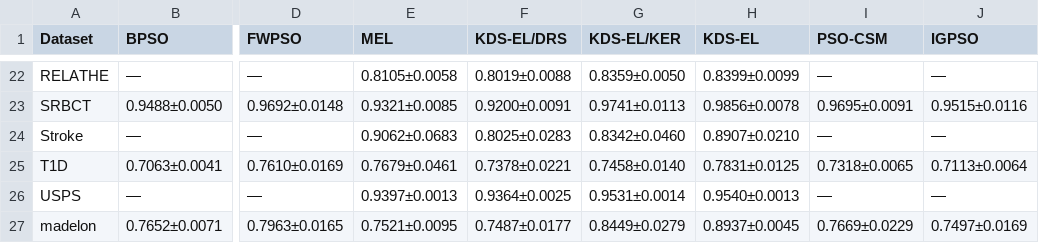
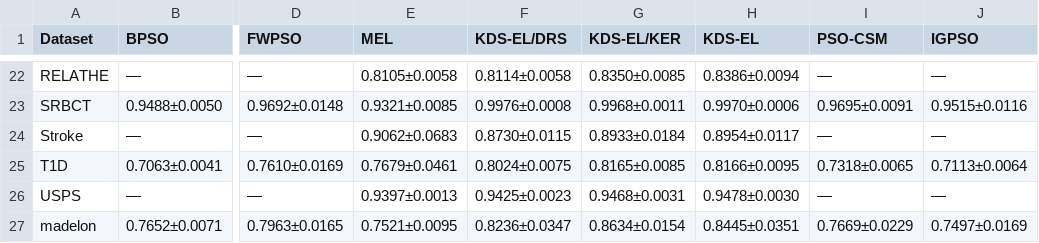
Before and after one commit to drp4/KDS-EL, a CSV file: output/tables/T4_accuracy.csv, drawn as a sheet; only a part is shown, gaps mark what is left out; the diff covers the shown part only; the diff names each change by its address in the sheet, - before the commit and + after, or states it on an @@ line.

```diff
--- a/output/tables/T4_accuracy.csv
+++ b/output/tables/T4_accuracy.csv
-F22 (KDS-EL/DRS): 0.8019±0.0088
+F22 (KDS-EL/DRS): 0.8114±0.0058
-G22 (KDS-EL/KER): 0.8359±0.0050
+G22 (KDS-EL/KER): 0.8350±0.0085
-H22 (KDS-EL): 0.8399±0.0099
+H22 (KDS-EL): 0.8386±0.0094
-F23 (KDS-EL/DRS): 0.9200±0.0091
+F23 (KDS-EL/DRS): 0.9976±0.0008
-G23 (KDS-EL/KER): 0.9741±0.0113
+G23 (KDS-EL/KER): 0.9968±0.0011
-H23 (KDS-EL): 0.9856±0.0078
+H23 (KDS-EL): 0.9970±0.0006
-F24 (KDS-EL/DRS): 0.8025±0.0283
+F24 (KDS-EL/DRS): 0.8730±0.0115
-G24 (KDS-EL/KER): 0.8342±0.0460
+G24 (KDS-EL/KER): 0.8933±0.0184
-H24 (KDS-EL): 0.8907±0.0210
+H24 (KDS-EL): 0.8954±0.0117
-F25 (KDS-EL/DRS): 0.7378±0.0221
+F25 (KDS-EL/DRS): 0.8024±0.0075
-G25 (KDS-EL/KER): 0.7458±0.0140
+G25 (KDS-EL/KER): 0.8165±0.0085
-H25 (KDS-EL): 0.7831±0.0125
+H25 (KDS-EL): 0.8166±0.0095
-F26 (KDS-EL/DRS): 0.9364±0.0025
+F26 (KDS-EL/DRS): 0.9425±0.0023
-G26 (KDS-EL/KER): 0.9531±0.0014
+G26 (KDS-EL/KER): 0.9468±0.0031
-H26 (KDS-EL): 0.9540±0.0013
+H26 (KDS-EL): 0.9478±0.0030
-F27 (KDS-EL/DRS): 0.7487±0.0177
+F27 (KDS-EL/DRS): 0.8236±0.0347
-G27 (KDS-EL/KER): 0.8449±0.0279
+G27 (KDS-EL/KER): 0.8634±0.0154
-H27 (KDS-EL): 0.8937±0.0045
+H27 (KDS-EL): 0.8445±0.0351
```
Also changed, not shown: 60 edited cells elsewhere in this file, output/tables/T5_features.csv, output/tables/T6_wilcoxon.csv, 40 other files.
